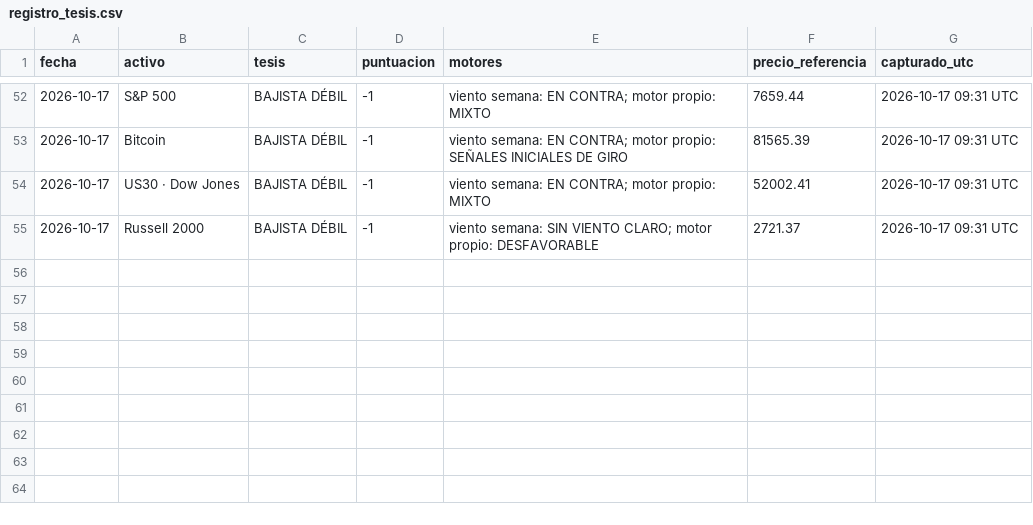
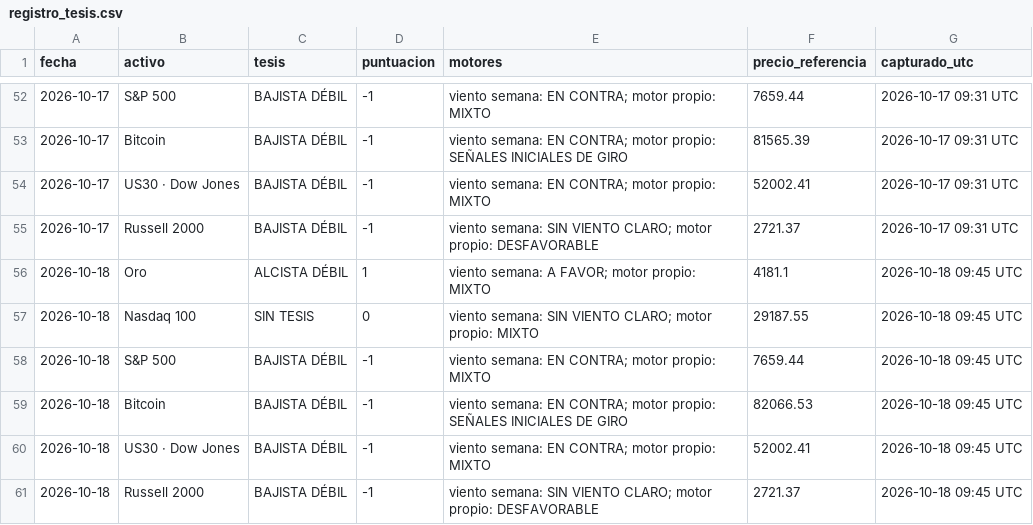
Before and after one commit to komonartisans-ops/nexora-terminal, a CSV file: data/registro_tesis.csv, drawn as a sheet; only a part is shown, gaps mark what is left out.

```diff
--- a/data/registro_tesis.csv
+++ b/data/registro_tesis.csv
@@ -55 +55,7 @@ fecha,activo,tesis,puntuacion,motores,precio_referencia,capturado_utc
 2026-10-17,Russell 2000,BAJISTA DÉBIL,-1,viento semana: SIN VIENTO CLARO; motor propio: DESFAVORABLE,2721.37,2026-10-17 09:31 UTC
+2026-10-18,Oro,ALCISTA DÉBIL,1,viento semana: A FAVOR; motor propio: MIXTO,4181.1,2026-10-18 09:45 UTC
+2026-10-18,Nasdaq 100,SIN TESIS,0,viento semana: SIN VIENTO CLARO; motor propio: MIXTO,29187.55,2026-10-18 09:45 UTC
+2026-10-18,S&P 500,BAJISTA DÉBIL,-1,viento semana: EN CONTRA; motor propio: MIXTO,7659.44,2026-10-18 09:45 UTC
+2026-10-18,Bitcoin,BAJISTA DÉBIL,-1,viento semana: EN CONTRA; motor propio: SEÑALES INICIALES DE GIRO,82066.53,2026-10-18 09:45 UTC
+2026-10-18,US30 · Dow Jones,BAJISTA DÉBIL,-1,viento semana: EN CONTRA; motor propio: MIXTO,52002.41,2026-10-18 09:45 UTC
+2026-10-18,Russell 2000,BAJISTA DÉBIL,-1,viento semana: SIN VIENTO CLARO; motor propio: DESFAVORABLE,2721.37,2026-10-18 09:45 UTC
```
Also changed, not shown: data/historico_divisas.csv, data/historico_fedwatch.csv, 40 other files.
